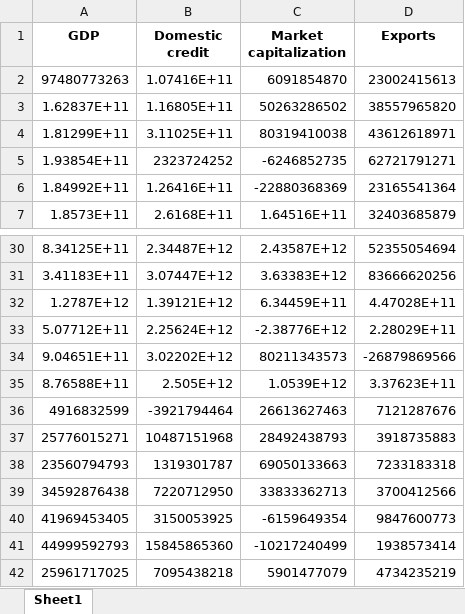
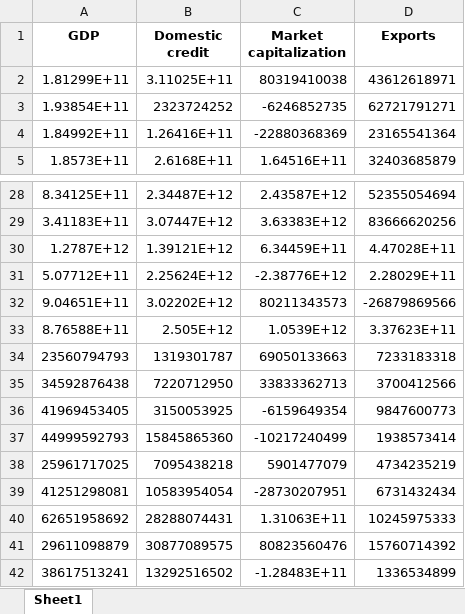
Before and after one commit to BDKlyukin/conferences, an Excel workbook: lomonsov 2026/explore_data/_WDI_diff.xlsx, sheet Sheet1, drawn as a sheet; only a part is shown, gaps mark what is left out; the shorter side is filled out with more unchanged rows; values as stored, in another font and other column widths than the file's, no borders; the diff names each change by its address in the sheet, - before the commit and + after, or states it on an @@ line.

```diff
--- a/lomonsov 2026/explore_data/_WDI_diff.xlsx (sheet Sheet1)
+++ b/lomonsov 2026/explore_data/_WDI_diff.xlsx (sheet Sheet1)
-row 2: 97480773263 | 1.07416E+11 | 6091854870 | 23002415613
-row 3: 1.62837E+11 | 1.16805E+11 | 50263286502 | 38557965820
-row 36: 4916832599 | -3921794464 | 26613627463 | 7121287676
-row 37: 25776015271 | 10487151968 | 28492438793 | 3918735883
```
Also changed, not shown: lomonsov 2026/explore_data/_WDI_level.xlsx, 1 other file.
